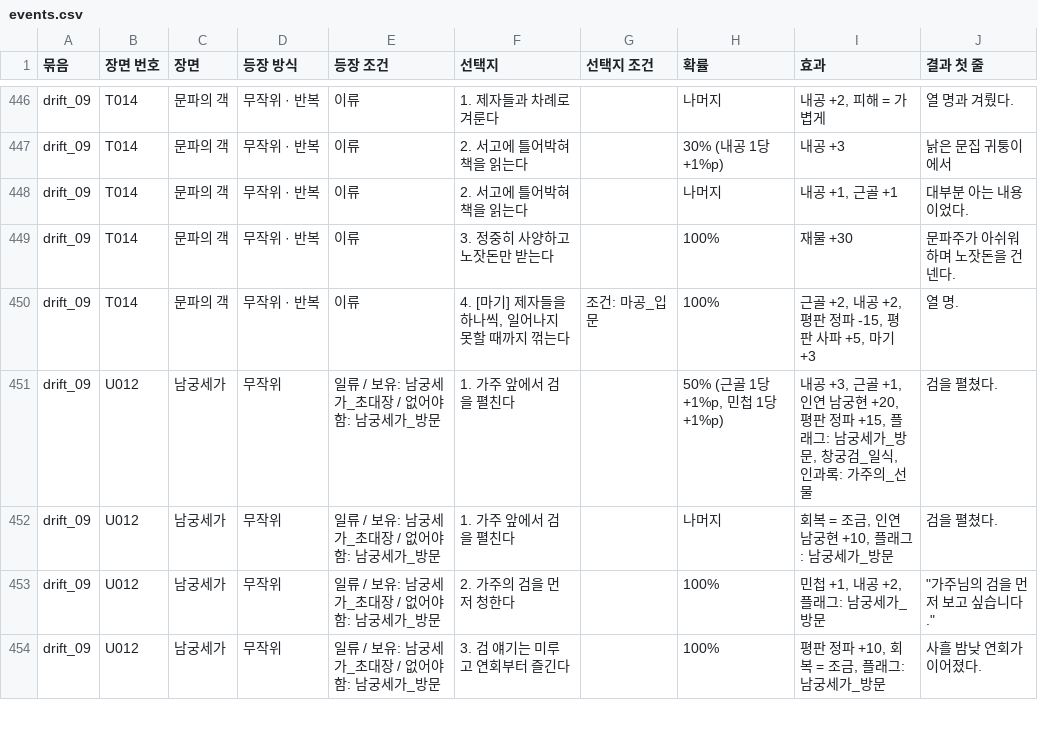
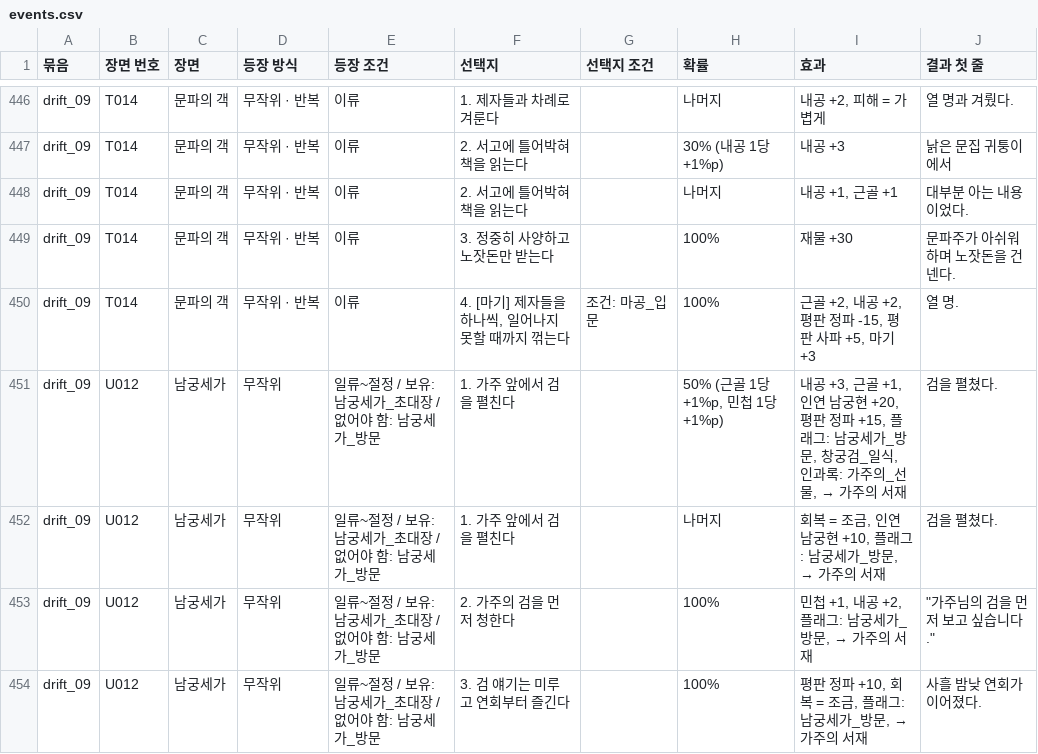
Before and after one commit to wjdcotjd123-art/SUNHEYB, a CSV file: docs/events/events.csv, drawn as a sheet; only a part is shown, gaps mark what is left out; the diff covers the shown part only.

```diff
--- a/docs/events/events.csv
+++ b/docs/events/events.csv
@@ -450,5 +450,5 @@ drift_09,T014,문파의 객,무작위 · 반복,이류,3. 정중히 사양하고
 drift_09,T014,문파의 객,무작위 · 반복,이류,"4. [마기] 제자들을 하나씩, 일어나지 못할 때까지 꺾는다",조건: 마공_입문,100%,"근골 +2, 내공 +2, 평판 정파 -15, 평판 사파 +5, 마기 +3",열 명.
-drift_09,U012,남궁세가,무작위,일류 / 보유: 남궁세가_초대장 / 없어야 함: 남궁세가_방문,1. 가주 앞에서 검을 펼친다,,"50% (근골 1당 +1%p, 민첩 1당 +1%p)","내공 +3, 근골 +1, 인연 남궁현 +20, 평판 정파 +15, 플래그: 남궁세가_방문, 창궁검_일식, 인과록: 가주의_선물",검을 펼쳤다.
-drift_09,U012,남궁세가,무작위,일류 / 보유: 남궁세가_초대장 / 없어야 함: 남궁세가_방문,1. 가주 앞에서 검을 펼친다,,나머지,"회복 = 조금, 인연 남궁현 +10, 플래그: 남궁세가_방문",검을 펼쳤다.
-drift_09,U012,남궁세가,무작위,일류 / 보유: 남궁세가_초대장 / 없어야 함: 남궁세가_방문,2. 가주의 검을 먼저 청한다,,100%,"민첩 +1, 내공 +2, 플래그: 남궁세가_방문","""가주님의 검을 먼저 보고 싶습니다."""
-drift_09,U012,남궁세가,무작위,일류 / 보유: 남궁세가_초대장 / 없어야 함: 남궁세가_방문,3. 검 얘기는 미루고 연회부터 즐긴다,,100%,"평판 정파 +10, 회복 = 조금, 플래그: 남궁세가_방문",사흘 밤낮 연회가 이어졌다.
+drift_09,U012,남궁세가,무작위,일류~절정 / 보유: 남궁세가_초대장 / 없어야 함: 남궁세가_방문,1. 가주 앞에서 검을 펼친다,,"50% (근골 1당 +1%p, 민첩 1당 +1%p)","내공 +3, 근골 +1, 인연 남궁현 +20, 평판 정파 +15, 플래그: 남궁세가_방문, 창궁검_일식, 인과록: 가주의_선물, → 가주의 서재",검을 펼쳤다.
+drift_09,U012,남궁세가,무작위,일류~절정 / 보유: 남궁세가_초대장 / 없어야 함: 남궁세가_방문,1. 가주 앞에서 검을 펼친다,,나머지,"회복 = 조금, 인연 남궁현 +10, 플래그: 남궁세가_방문, → 가주의 서재",검을 펼쳤다.
+drift_09,U012,남궁세가,무작위,일류~절정 / 보유: 남궁세가_초대장 / 없어야 함: 남궁세가_방문,2. 가주의 검을 먼저 청한다,,100%,"민첩 +1, 내공 +2, 플래그: 남궁세가_방문, → 가주의 서재","""가주님의 검을 먼저 보고 싶습니다."""
+drift_09,U012,남궁세가,무작위,일류~절정 / 보유: 남궁세가_초대장 / 없어야 함: 남궁세가_방문,3. 검 얘기는 미루고 연회부터 즐긴다,,100%,"평판 정파 +10, 회복 = 조금, 플래그: 남궁세가_방문, → 가주의 서재",사흘 밤낮 연회가 이어졌다.
```
Also changed, not shown: 5 added rows and 3 edited cells elsewhere in this file, 7 other files.
